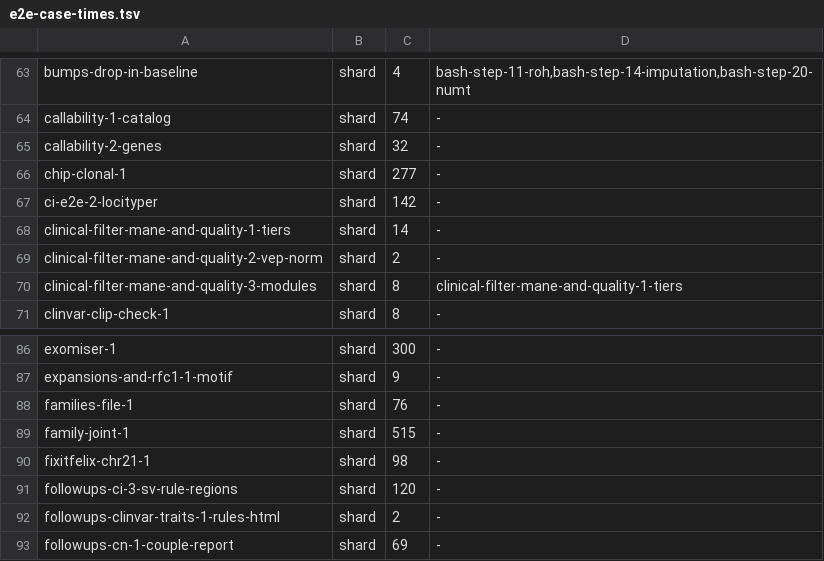
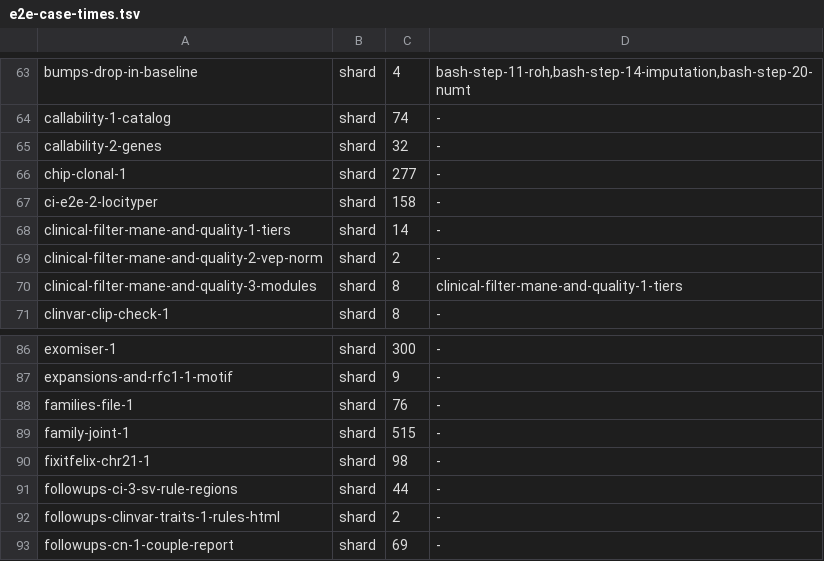
Before and after one commit to GeiserX/OwnGenome, a TSV file: scripts/ci/e2e-case-times.tsv, drawn as a sheet; only a part is shown, gaps mark what is left out.

Commit message:
ci(e2e): time the SV rule regions case and the Locityper case from their runs
followups-ci-3-sv-rule-regions took 44 s in fork run 42436219592;
ci-e2e-2-locityper took 142 s and 174 s (fork runs 42421585308 and
42436219592), median 158.

Bead: pgp-5bja.22

```diff
--- a/scripts/ci/e2e-case-times.tsv
+++ b/scripts/ci/e2e-case-times.tsv
@@ -66,3 +66,3 @@ callability-2-genes	shard	32	-
 chip-clonal-1	shard	277	-
-ci-e2e-2-locityper	shard	142	-
+ci-e2e-2-locityper	shard	158	-
 clinical-filter-mane-and-quality-1-tiers	shard	14	-
@@ -90,3 +90,3 @@ family-joint-1	shard	515	-
 fixitfelix-chr21-1	shard	98	-
-followups-ci-3-sv-rule-regions	shard	120	-
+followups-ci-3-sv-rule-regions	shard	44	-
 followups-clinvar-traits-1-rules-html	shard	2	-
```
